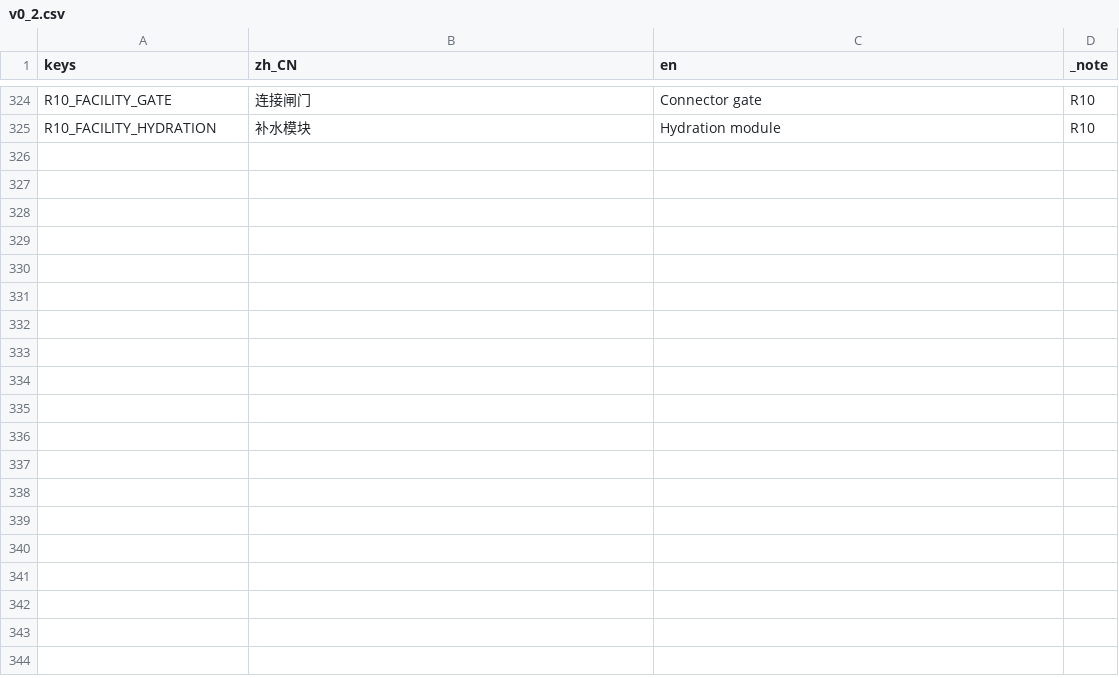
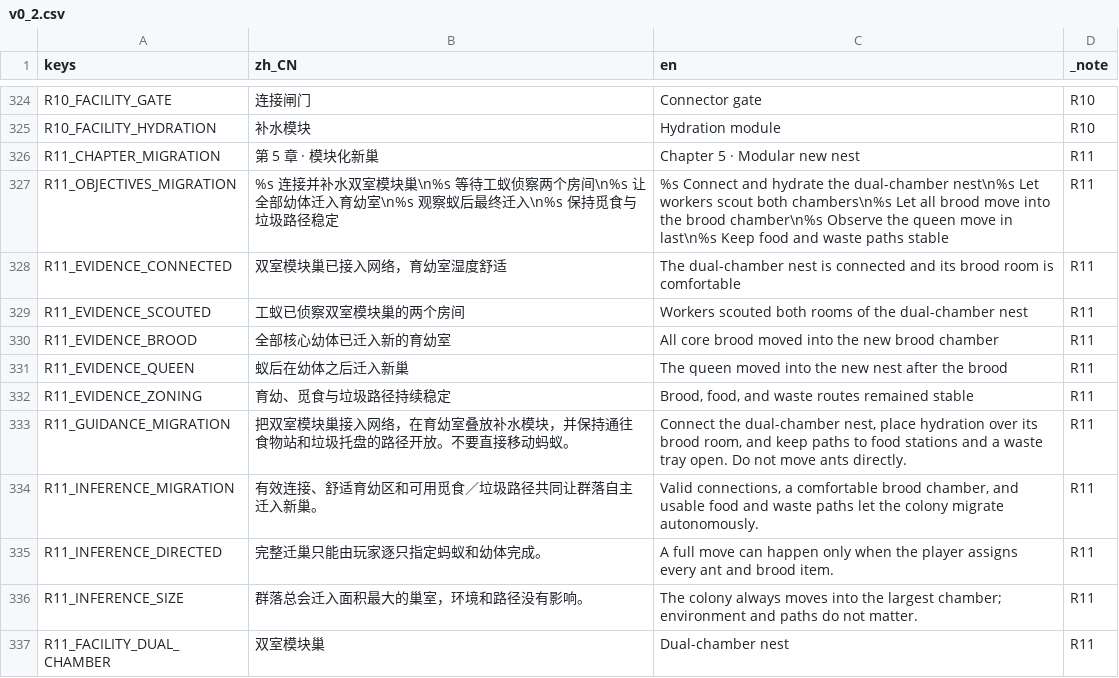
Before and after one commit to SHIN09-git/nut, a CSV file: localization/v0_2.csv, drawn as a sheet; only a part is shown, gaps mark what is left out.

Commit message:
feat: add Act 1 modular migration chapter

```diff
--- a/localization/v0_2.csv
+++ b/localization/v0_2.csv
@@ -325 +325,13 @@
 "R10_FACILITY_HYDRATION","补水模块","Hydration module","R10"
+"R11_CHAPTER_MIGRATION","第 5 章 · 模块化新巢","Chapter 5 · Modular new nest","R11"
+"R11_OBJECTIVES_MIGRATION","%s 连接并补水双室模块巢\n%s 等待工蚁侦察两个房间\n%s 让全部幼体迁入育幼室\n%s 观察蚁后最终迁入\n%s 保持觅食与垃圾路径稳定","%s Connect and hydrate the dual-chamber nest\n%s Let workers scout both chambers\n%s Let all brood move into the brood chamber\n%s Observe the queen move in last\n%s Keep food and waste paths stable","R11"
+"R11_EVIDENCE_CONNECTED","双室模块巢已接入网络，育幼室湿度舒适","The dual-chamber nest is connected and its brood room is comfortable","R11"
+"R11_EVIDENCE_SCOUTED","工蚁已侦察双室模块巢的两个房间","Workers scouted both rooms of the dual-chamber nest","R11"
+"R11_EVIDENCE_BROOD","全部核心幼体已迁入新的育幼室","All core brood moved into the new brood chamber","R11"
+"R11_EVIDENCE_QUEEN","蚁后在幼体之后迁入新巢","The queen moved into the new nest after the brood","R11"
+"R11_EVIDENCE_ZONING","育幼、觅食与垃圾路径持续稳定","Brood, food, and waste routes remained stable","R11"
+"R11_GUIDANCE_MIGRATION","把双室模块巢接入网络，在育幼室叠放补水模块，并保持通往食物站和垃圾托盘的路径开放。不要直接移动蚂蚁。","Connect the dual-chamber nest, place hydration over its brood room, and keep paths to food stations and a waste tray open. Do not move ants directly.","R11"
+"R11_INFERENCE_MIGRATION","有效连接、舒适育幼区和可用觅食／垃圾路径共同让群落自主迁入新巢。","Valid connections, a comfortable brood chamber, and usable food and waste paths let the colony migrate autonomously.","R11"
+"R11_INFERENCE_DIRECTED","完整迁巢只能由玩家逐只指定蚂蚁和幼体完成。","A full move can happen only when the player assigns every ant and brood item.","R11"
+"R11_INFERENCE_SIZE","群落总会迁入面积最大的巢室，环境和路径没有影响。","The colony always moves into the largest chamber; environment and paths do not matter.","R11"
+"R11_FACILITY_DUAL_CHAMBER","双室模块巢","Dual-chamber nest","R11"
```
Also changed, not shown: 34 other files.
